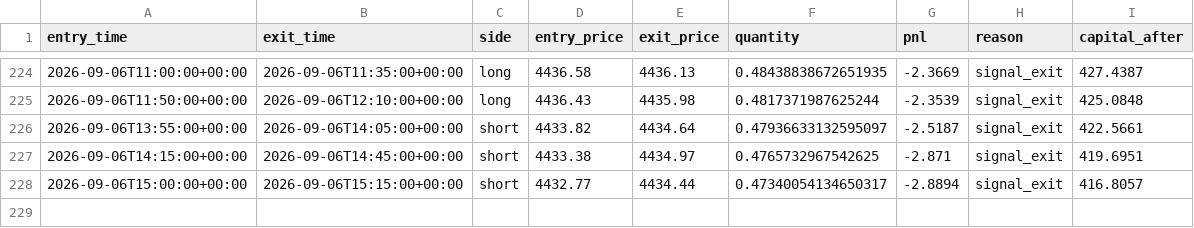
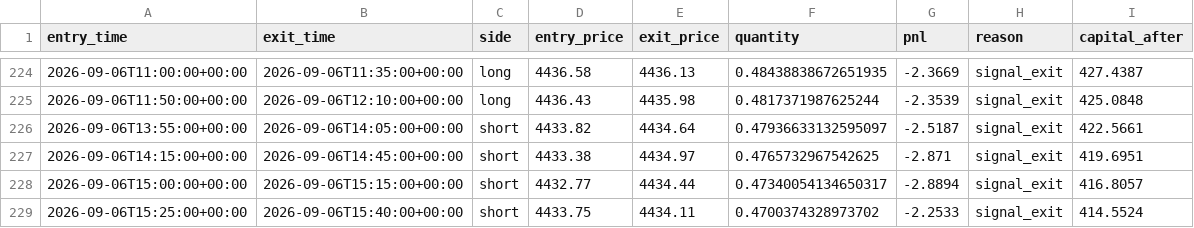
Before and after one commit to laluyadavreturn-dotcom/XAUUSDT-paper-bot, a CSV file: xauusdt_paper_trades.csv, drawn as a sheet; only a part is shown, gaps mark what is left out.

```diff
--- a/xauusdt_paper_trades.csv
+++ b/xauusdt_paper_trades.csv
@@ -228 +228,2 @@ entry_time,exit_time,side,entry_price,exit_price,quantity,pnl,reason,capital_aft
 2026-09-06T15:00:00+00:00,2026-09-06T15:15:00+00:00,short,4432.77,4434.44,0.47340054134650317,-2.8894,signal_exit,416.8057
+2026-09-06T15:25:00+00:00,2026-09-06T15:40:00+00:00,short,4433.75,4434.11,0.4700374328973702,-2.2533,signal_exit,414.5524
```
Also changed, not shown: 1 other file.
